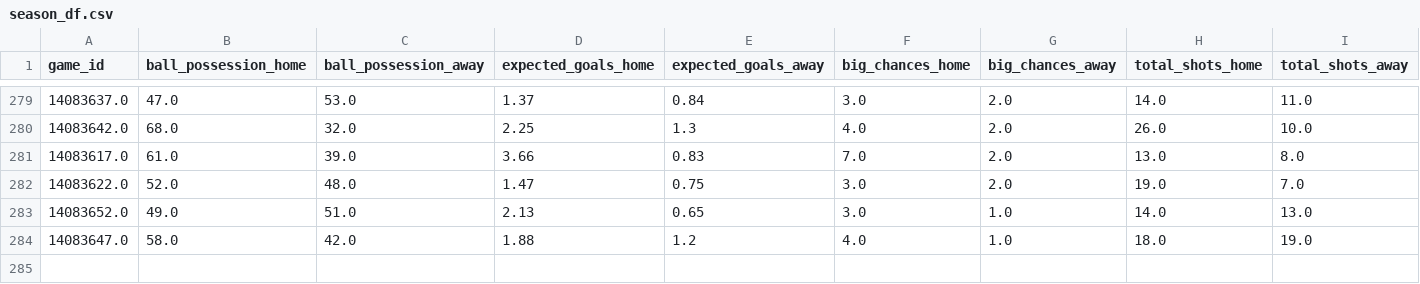
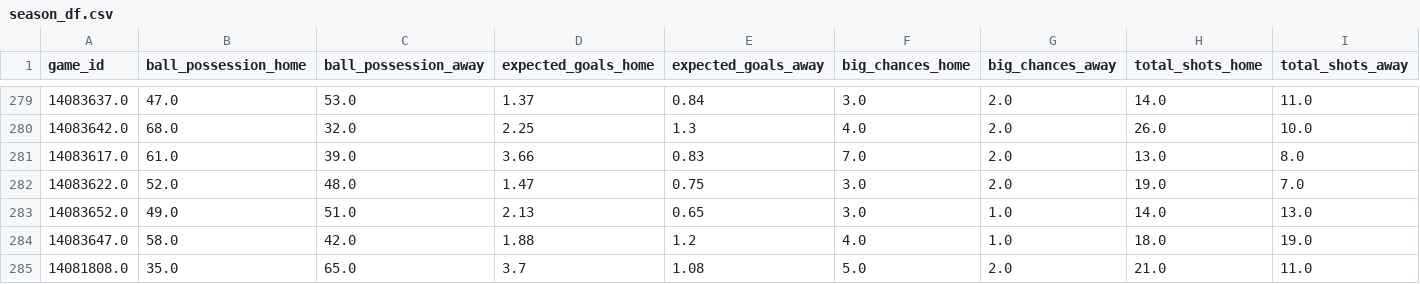
Before and after one commit to nabaii/backline, a CSV file: data/raw/leagues/spain_la_liga/season_df.csv, drawn as a sheet; only a part is shown, gaps mark what is left out; rows hold the shown columns only; the diff names each change by its address in the sheet, - before the commit and + after, or states it on an @@ line.

```diff
--- a/data/raw/leagues/spain_la_liga/season_df.csv
+++ b/data/raw/leagues/spain_la_liga/season_df.csv
+row 285: 14081808.0 | 35.0 | 65.0 | 3.7 | 1.08 | 5.0 | 2.0 | 21.0 | 11.0
```
Also changed, not shown: data/raw/leagues/england_premier_league/league_table.csv, data/raw/leagues/england_premier_league/season_df.csv, 14 other files.
